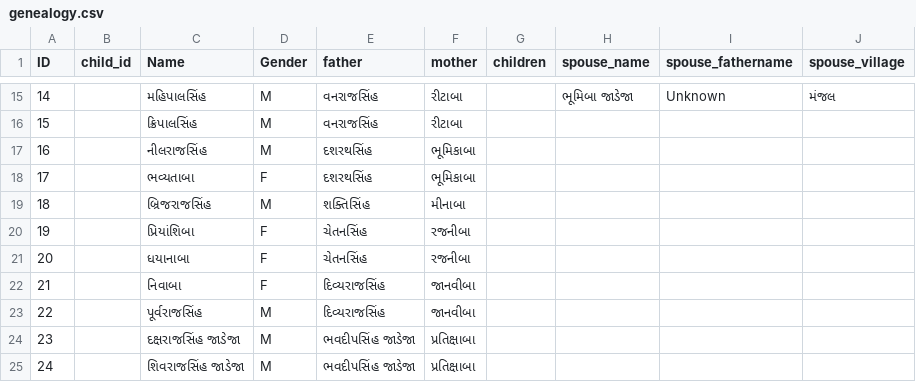
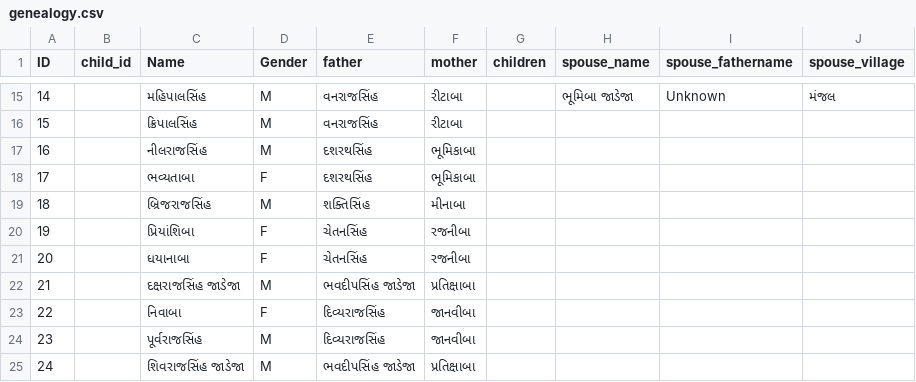
Before and after one commit to genealogy-rampara/rampara-genealogy, a CSV file: main/genealogy.csv, drawn as a sheet; only a part is shown, gaps mark what is left out; the diff covers the shown part only.

```diff
--- a/main/genealogy.csv
+++ b/main/genealogy.csv
@@ -21,5 +21,5 @@ ID,child_id,Name,Gender,father,mother,children,spouse_name,spouse_fathername,spo
 20,,ધયાનાબા,F,ચેતનસિંહ,રજનીબા,,,,
-21,,નિવાબા,F,દિવ્યરાજસિંહ,જાનવીબા,,,,
-22,,પૂર્વરાજસિંહ,M,દિવ્યરાજસિંહ,જાનવીબા,,,,
-23,,દક્ષરાજસિંહ જાડેજા,M,ભવદીપસિંહ જાડેજા,પ્રતિક્ષાબા,,,,
+21,,દક્ષરાજસિંહ જાડેજા,M,ભવદીપસિંહ જાડેજા,પ્રતિક્ષાબા,,,,
+22,,નિવાબા,F,દિવ્યરાજસિંહ,જાનવીબા,,,,
+23,,પૂર્વરાજસિંહ,M,દિવ્યરાજસિંહ,જાનવીબા,,,,
 24,,શિવરાજસિંહ જાડેજા,M,ભવદીપસિંહ જાડેજા,પ્રતિક્ષાબા,,,,
```
Also changed, not shown: 24 edited cells elsewhere in this file, 2 other files.
